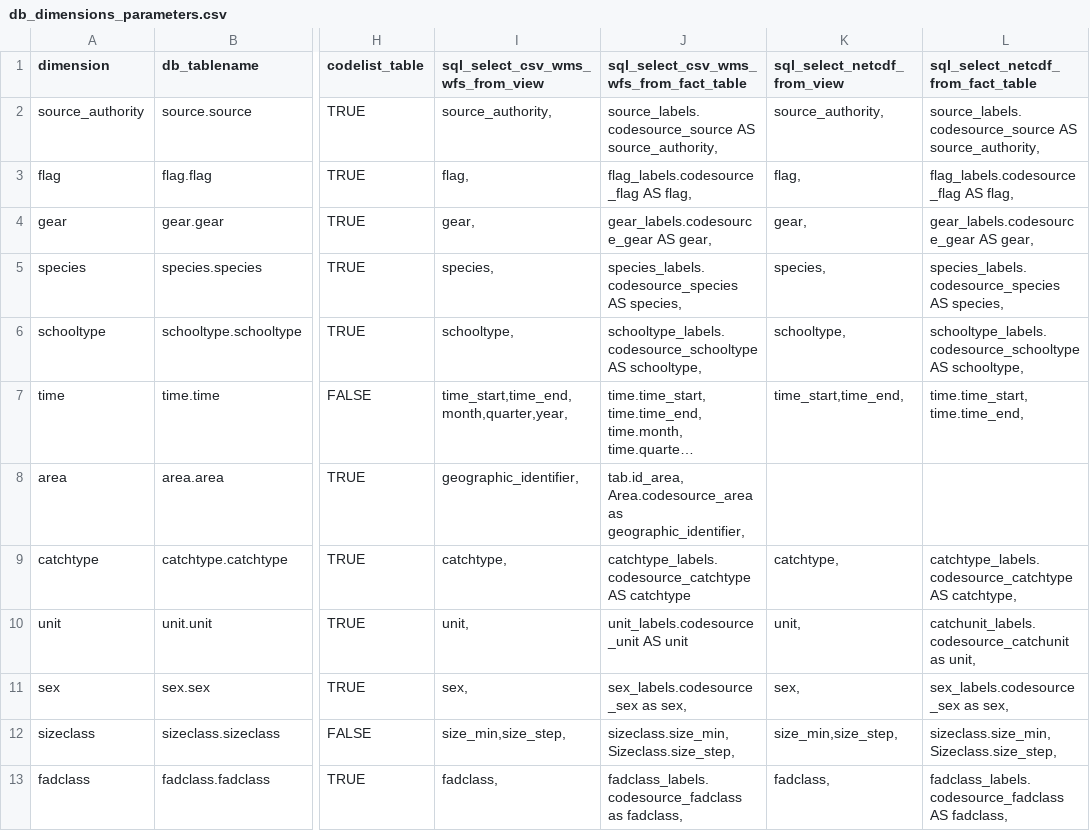
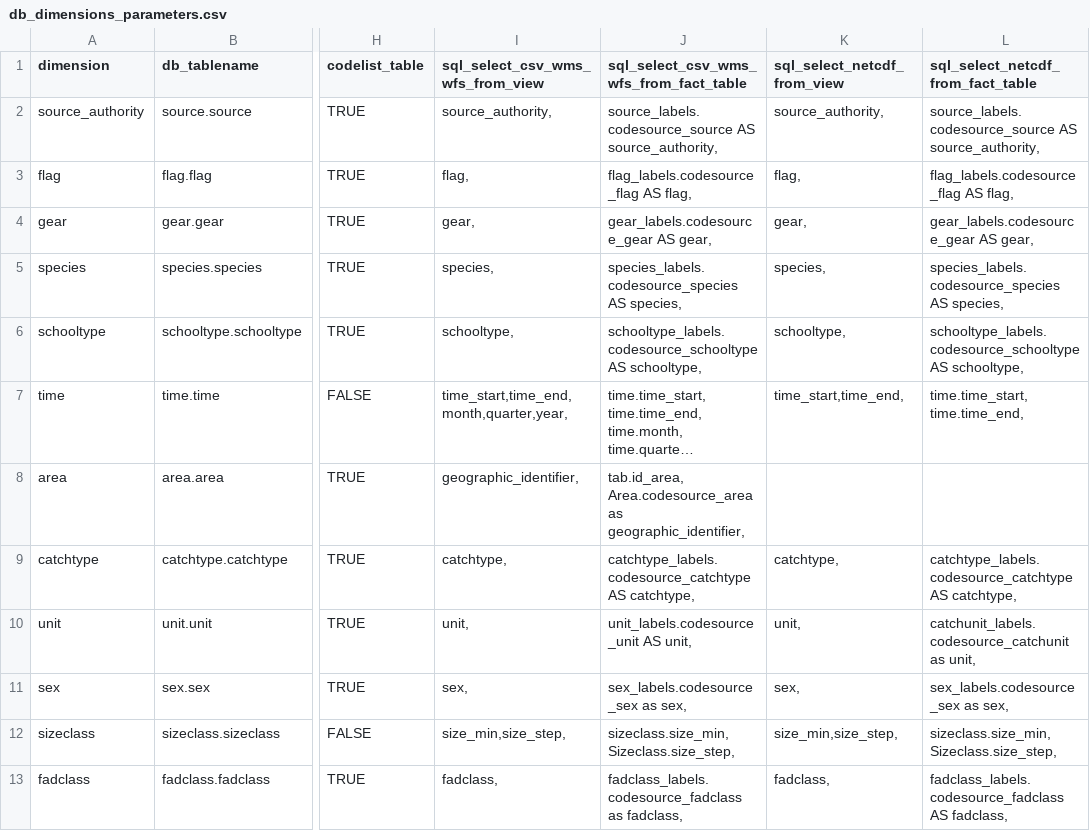
Before and after one commit to ptaconet/rtunaatlas, a CSV file: inst/extdata/db_dimensions_parameters.csv, drawn as a sheet; only a part is shown, gaps mark what is left out; long unchanged cells end in …; the diff names each change by its address in the sheet, - before the commit and + after, or states it on an @@ line.

```diff
--- a/inst/extdata/db_dimensions_parameters.csv
+++ b/inst/extdata/db_dimensions_parameters.csv
-J9: catchtype_labels.codesource_catchtype AS catchtype
+J9: catchtype_labels.codesource_catchtype AS catchtype,
-J10: unit_labels.codesource_unit AS unit
+J10: unit_labels.codesource_unit AS unit,
```
Also changed, not shown: 1 other file.
